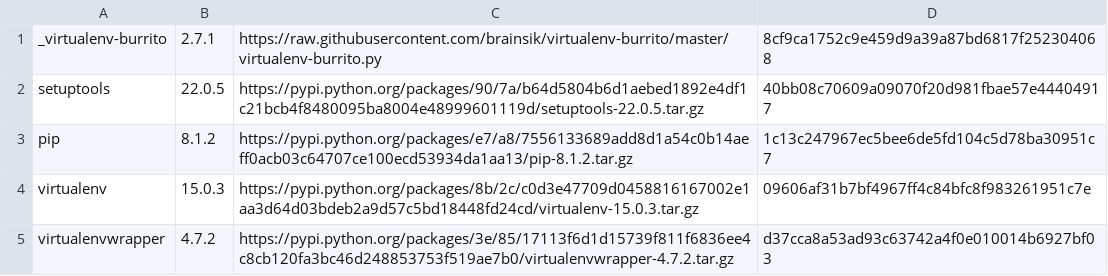
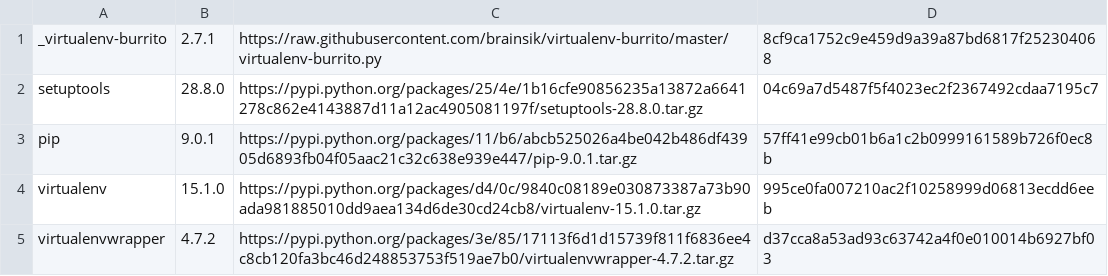
Before and after one commit to brainsik/virtualenv-burrito, a CSV file: versions.csv, drawn as a sheet.

Commit message:
setuptools 28.8.0, pip 9.0.1, virtualenv 15.1.0

```diff
--- a/versions.csv
+++ b/versions.csv
@@ -1,5 +1,5 @@
 _virtualenv-burrito,2.7.1,https://raw.githubusercontent.com/brainsik/virtualenv-burrito/master/virtualenv-burrito.py,8cf9ca1752c9e459d9a39a87bd6817f252304068
-setuptools,22.0.5,https://pypi.python.org/packages/90/7a/b64d5804b6d1aebed1892e4df1c21bcb4f8480095ba8004e48999601119d/setuptools-22.0.5.tar.gz,40bb08c70609a09070f20d981fbae57e44404917
-pip,8.1.2,https://pypi.python.org/packages/e7/a8/7556133689add8d1a54c0b14aeff0acb03c64707ce100ecd53934da1aa13/pip-8.1.2.tar.gz,1c13c247967ec5bee6de5fd104c5d78ba30951c7
-virtualenv,15.0.3,https://pypi.python.org/packages/8b/2c/c0d3e47709d0458816167002e1aa3d64d03bdeb2a9d57c5bd18448fd24cd/virtualenv-15.0.3.tar.gz,09606af31b7bf4967ff4c84bfc8f983261951c7e
+setuptools,28.8.0,https://pypi.python.org/packages/25/4e/1b16cfe90856235a13872a6641278c862e4143887d11a12ac4905081197f/setuptools-28.8.0.tar.gz,04c69a7d5487f5f4023ec2f2367492cdaa7195c7
+pip,9.0.1,https://pypi.python.org/packages/11/b6/abcb525026a4be042b486df43905d6893fb04f05aac21c32c638e939e447/pip-9.0.1.tar.gz,57ff41e99cb01b6a1c2b0999161589b726f0ec8b
+virtualenv,15.1.0,https://pypi.python.org/packages/d4/0c/9840c08189e030873387a73b90ada981885010dd9aea134d6de30cd24cb8/virtualenv-15.1.0.tar.gz,995ce0fa007210ac2f10258999d06813ecdd6eeb
 virtualenvwrapper,4.7.2,https://pypi.python.org/packages/3e/85/17113f6d1d15739f811f6836ee4c8cb120fa3bc46d248853753f519ae7b0/virtualenvwrapper-4.7.2.tar.gz,d37cca8a53ad93c63742a4f0e010014b6927bf03
```
Also changed, not shown: 1 other file.
